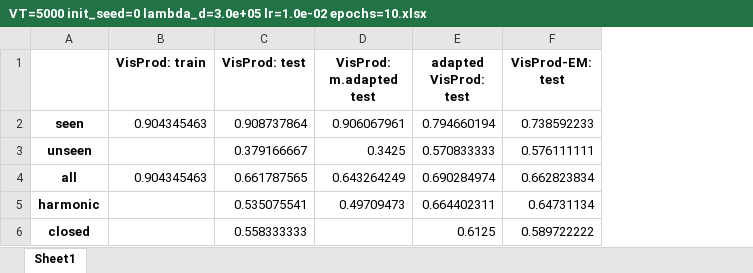
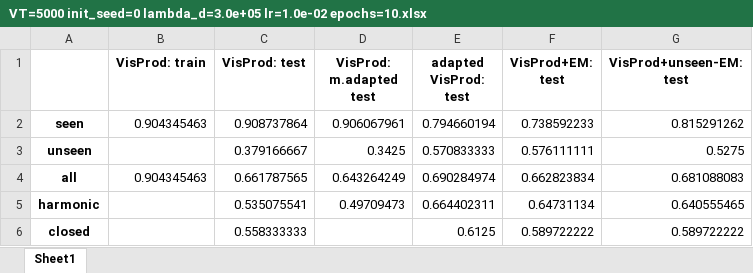
Before and after one commit to Ozziko/causal_comp, an Excel workbook: analysis/MLLS/HSIC_new/VT=5000 init_seed=0 lambda_d=3.0e+05 lr=1.0e-02 epochs=10.xlsx, sheet Sheet1, drawn as a sheet; values as stored, in another font and other column widths than the file's, no borders; the diff names each change by its address in the sheet, - before the commit and + after, or states it on an @@ line.

```diff
--- a/analysis/MLLS/HSIC_new/VT=5000 init_seed=0 lambda_d=3.0e+05 lr=1.0e-02 epochs=10.xlsx (sheet Sheet1)
+++ b/analysis/MLLS/HSIC_new/VT=5000 init_seed=0 lambda_d=3.0e+05 lr=1.0e-02 epochs=10.xlsx (sheet Sheet1)
+column G (VisProd+unseen-EM: test), rows 2-6: 0.815291262 | 0.5275 | 0.681088083 | 0.640555465 | 0.589722222
-F1: VisProd-EM: test
+F1: VisProd+EM: test
```
Also changed, not shown: analysis/MLLS/HSIC_new/VT=5000 init_seed=1 lambda_d=3.0e+05 lr=1.0e-02 epochs=10.xlsx, analysis/MLLS/HSIC_new/VT=5000 init_seed=2 lambda_d=3.0e+05 lr=1.0e-02 epochs=10.xlsx, 27 other files.
